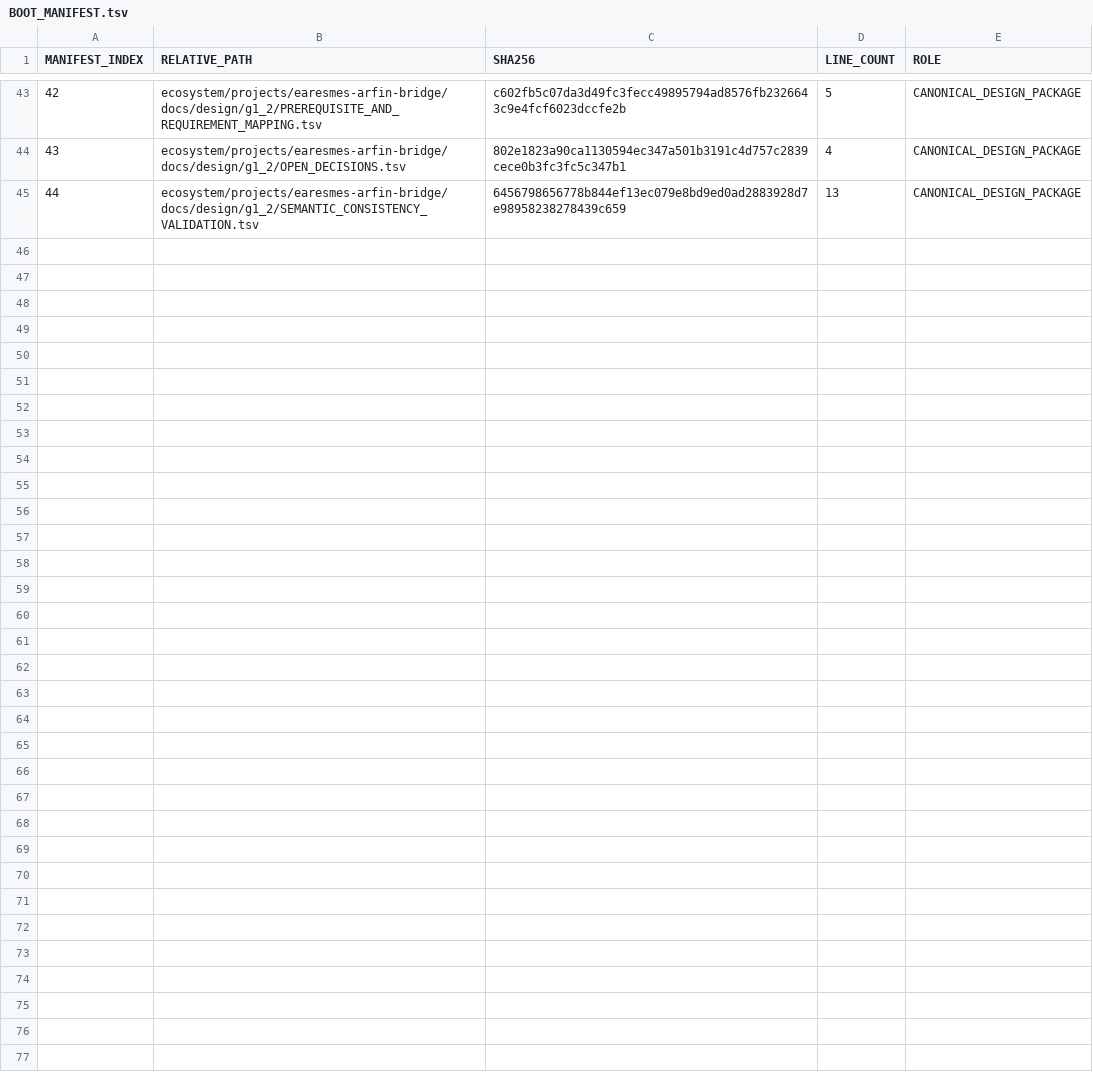
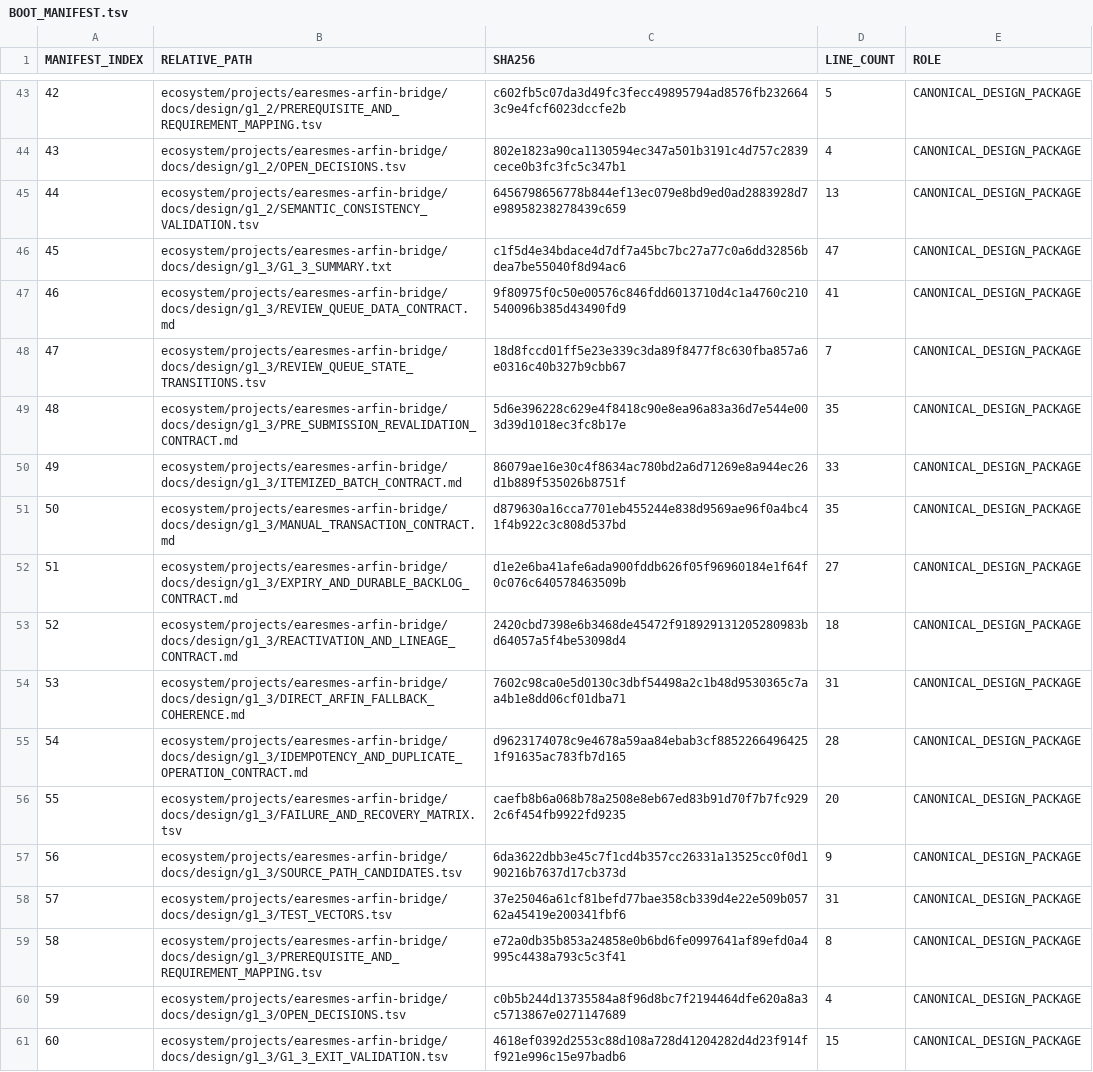
Before and after one commit to progamer6918/airo-second-brain, a TSV file: ecosystem/projects/earesmes-arfin-bridge/docs/BOOT_MANIFEST.tsv, drawn as a sheet; only a part is shown, gaps mark what is left out; the diff covers the shown part only.

Commit message:
docs(eab): close G1.3 design and advance to G1.4

```diff
--- a/ecosystem/projects/earesmes-arfin-bridge/docs/BOOT_MANIFEST.tsv
+++ b/ecosystem/projects/earesmes-arfin-bridge/docs/BOOT_MANIFEST.tsv
@@ -45 +45,17 @@ MANIFEST_INDEX	RELATIVE_PATH	SHA256	LINE_COUNT	ROLE
 44	ecosystem/projects/earesmes-arfin-bridge/docs/design/g1_2/SEMANTIC_CONSISTENCY_VALIDATION.tsv	6456798656778b844ef13ec079e8bd9ed0ad2883928d7e98958238278439c659	13	CANONICAL_DESIGN_PACKAGE
+45	ecosystem/projects/earesmes-arfin-bridge/docs/design/g1_3/G1_3_SUMMARY.txt	c1f5d4e34bdace4d7df7a45bc7bc27a77c0a6dd32856bdea7be55040f8d94ac6	47	CANONICAL_DESIGN_PACKAGE
+46	ecosystem/projects/earesmes-arfin-bridge/docs/design/g1_3/REVIEW_QUEUE_DATA_CONTRACT.md	9f80975f0c50e00576c846fdd6013710d4c1a4760c210540096b385d43490fd9	41	CANONICAL_DESIGN_PACKAGE
+47	ecosystem/projects/earesmes-arfin-bridge/docs/design/g1_3/REVIEW_QUEUE_STATE_TRANSITIONS.tsv	18d8fccd01ff5e23e339c3da89f8477f8c630fba857a6e0316c40b327b9cbb67	7	CANONICAL_DESIGN_PACKAGE
+48	ecosystem/projects/earesmes-arfin-bridge/docs/design/g1_3/PRE_SUBMISSION_REVALIDATION_CONTRACT.md	5d6e396228c629e4f8418c90e8ea96a83a36d7e544e003d39d1018ec3fc8b17e	35	CANONICAL_DESIGN_PACKAGE
+49	ecosystem/projects/earesmes-arfin-bridge/docs/design/g1_3/ITEMIZED_BATCH_CONTRACT.md	86079ae16e30c4f8634ac780bd2a6d71269e8a944ec26d1b889f535026b8751f	33	CANONICAL_DESIGN_PACKAGE
+50	ecosystem/projects/earesmes-arfin-bridge/docs/design/g1_3/MANUAL_TRANSACTION_CONTRACT.md	d879630a16cca7701eb455244e838d9569ae96f0a4bc41f4b922c3c808d537bd	35	CANONICAL_DESIGN_PACKAGE
+51	ecosystem/projects/earesmes-arfin-bridge/docs/design/g1_3/EXPIRY_AND_DURABLE_BACKLOG_CONTRACT.md	d1e2e6ba41afe6ada900fddb626f05f96960184e1f64f0c076c640578463509b	27	CANONICAL_DESIGN_PACKAGE
+52	ecosystem/projects/earesmes-arfin-bridge/docs/design/g1_3/REACTIVATION_AND_LINEAGE_CONTRACT.md	2420cbd7398e6b3468de45472f918929131205280983bd64057a5f4be53098d4	18	CANONICAL_DESIGN_PACKAGE
+53	ecosystem/projects/earesmes-arfin-bridge/docs/design/g1_3/DIRECT_ARFIN_FALLBACK_COHERENCE.md	7602c98ca0e5d0130c3dbf54498a2c1b48d9530365c7aa4b1e8dd06cf01dba71	31	CANONICAL_DESIGN_PACKAGE
+54	ecosystem/projects/earesmes-arfin-bridge/docs/design/g1_3/IDEMPOTENCY_AND_DUPLICATE_OPERATION_CONTRACT.md	d9623174078c9e4678a59aa84ebab3cf88522664964251f91635ac783fb7d165	28	CANONICAL_DESIGN_PACKAGE
+55	ecosystem/projects/earesmes-arfin-bridge/docs/design/g1_3/FAILURE_AND_RECOVERY_MATRIX.tsv	caefb8b6a068b78a2508e8eb67ed83b91d70f7b7fc9292c6f454fb9922fd9235	20	CANONICAL_DESIGN_PACKAGE
+56	ecosystem/projects/earesmes-arfin-bridge/docs/design/g1_3/SOURCE_PATH_CANDIDATES.tsv	6da3622dbb3e45c7f1cd4b357cc26331a13525cc0f0d190216b7637d17cb373d	9	CANONICAL_DESIGN_PACKAGE
+57	ecosystem/projects/earesmes-arfin-bridge/docs/design/g1_3/TEST_VECTORS.tsv	37e25046a61cf81befd77bae358cb339d4e22e509b05762a45419e200341fbf6	31	CANONICAL_DESIGN_PACKAGE
+58	ecosystem/projects/earesmes-arfin-bridge/docs/design/g1_3/PREREQUISITE_AND_REQUIREMENT_MAPPING.tsv	e72a0db35b853a24858e0b6bd6fe0997641af89efd0a4995c4438a793c5c3f41	8	CANONICAL_DESIGN_PACKAGE
+59	ecosystem/projects/earesmes-arfin-bridge/docs/design/g1_3/OPEN_DECISIONS.tsv	c0b5b244d13735584a8f96d8bc7f2194464dfe620a8a3c5713867e0271147689	4	CANONICAL_DESIGN_PACKAGE
+60	ecosystem/projects/earesmes-arfin-bridge/docs/design/g1_3/G1_3_EXIT_VALIDATION.tsv	4618ef0392d2553c88d108a728d41204282d4d23f914ff921e996c15e97badb6	15	CANONICAL_DESIGN_PACKAGE
```
Also changed, not shown: 13 edited cells elsewhere in this file, ecosystem/projects/earesmes-arfin-bridge/docs/IMPLEMENTATION_PREREQUISITES.tsv, ecosystem/projects/earesmes-arfin-bridge/docs/MILESTONE_TRACKER.tsv, 21 other files.
